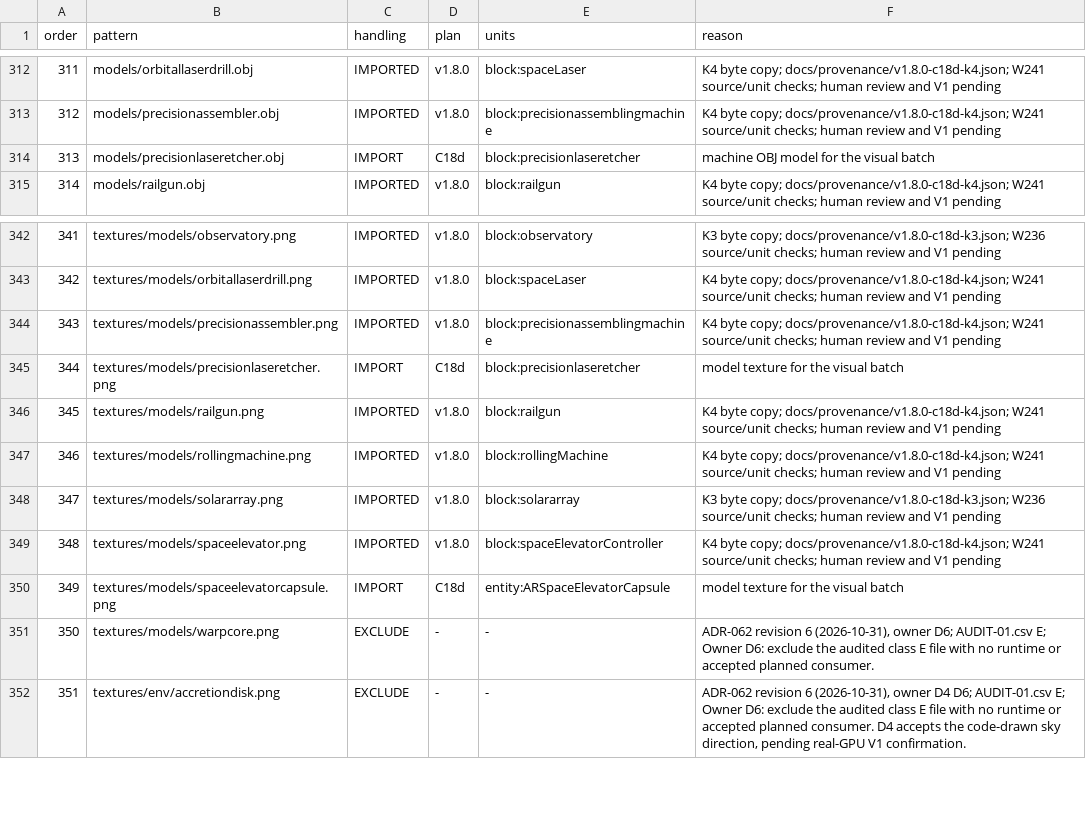
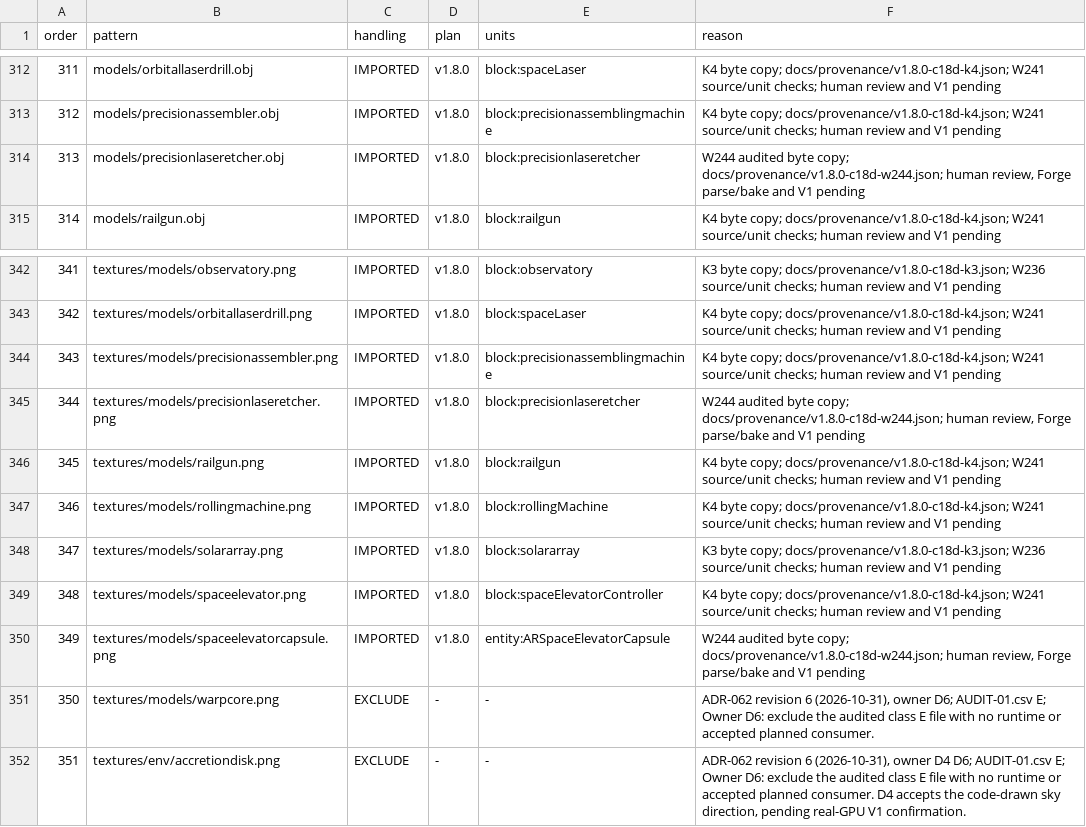
Before and after one commit to sunthemoon/AdvancedRocketry-Community, a CSV file: docs/work/v1.8.0-asset-plan.csv, drawn as a sheet; only a part is shown, gaps mark what is left out.

```diff
--- a/docs/work/v1.8.0-asset-plan.csv
+++ b/docs/work/v1.8.0-asset-plan.csv
@@ -313,3 +313,3 @@ order,pattern,handling,plan,units,reason
 312,models/precisionassembler.obj,IMPORTED,v1.8.0,block:precisionassemblingmachine,K4 byte copy; docs/provenance/v1.8.0-c18d-k4.json; W241 source/unit checks; human review and V1 pending
-313,models/precisionlaseretcher.obj,IMPORT,C18d,block:precisionlaseretcher,machine OBJ model for the visual batch
+313,models/precisionlaseretcher.obj,IMPORTED,v1.8.0,block:precisionlaseretcher,"W244 audited byte copy; docs/provenance/v1.8.0-c18d-w244.json; human review, Forge parse/bake and V1 pending"
 314,models/railgun.obj,IMPORTED,v1.8.0,block:railgun,K4 byte copy; docs/provenance/v1.8.0-c18d-k4.json; W241 source/unit checks; human review and V1 pending
@@ -344,3 +344,3 @@ order,pattern,handling,plan,units,reason
 343,textures/models/precisionassembler.png,IMPORTED,v1.8.0,block:precisionassemblingmachine,K4 byte copy; docs/provenance/v1.8.0-c18d-k4.json; W241 source/unit checks; human review and V1 pending
-344,textures/models/precisionlaseretcher.png,IMPORT,C18d,block:precisionlaseretcher,model texture for the visual batch
+344,textures/models/precisionlaseretcher.png,IMPORTED,v1.8.0,block:precisionlaseretcher,"W244 audited byte copy; docs/provenance/v1.8.0-c18d-w244.json; human review, Forge parse/bake and V1 pending"
 345,textures/models/railgun.png,IMPORTED,v1.8.0,block:railgun,K4 byte copy; docs/provenance/v1.8.0-c18d-k4.json; W241 source/unit checks; human review and V1 pending
@@ -349,3 +349,3 @@ order,pattern,handling,plan,units,reason
 348,textures/models/spaceelevator.png,IMPORTED,v1.8.0,block:spaceElevatorController,K4 byte copy; docs/provenance/v1.8.0-c18d-k4.json; W241 source/unit checks; human review and V1 pending
-349,textures/models/spaceelevatorcapsule.png,IMPORT,C18d,entity:ARSpaceElevatorCapsule,model texture for the visual batch
+349,textures/models/spaceelevatorcapsule.png,IMPORTED,v1.8.0,entity:ARSpaceElevatorCapsule,"W244 audited byte copy; docs/provenance/v1.8.0-c18d-w244.json; human review, Forge parse/bake and V1 pending"
 350,textures/models/warpcore.png,EXCLUDE,-,-,"ADR-062 revision 6 (2026-10-31), owner D6; AUDIT-01.csv E; Owner D6: exclude the audited class E file with no runtime or accepted planned consumer."
```
Also changed, not shown: docs/work/v1.8.0-content-ledger.csv, 3 other files.
